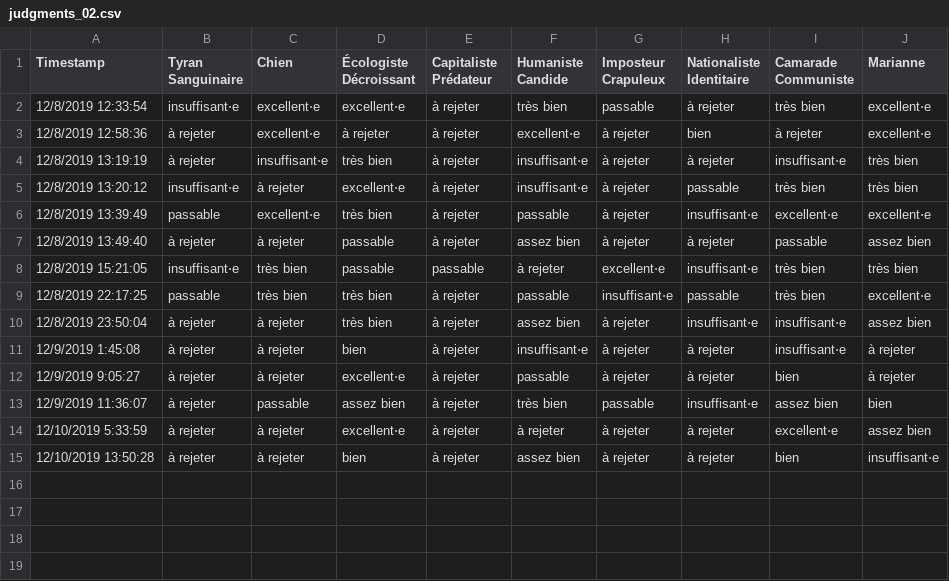
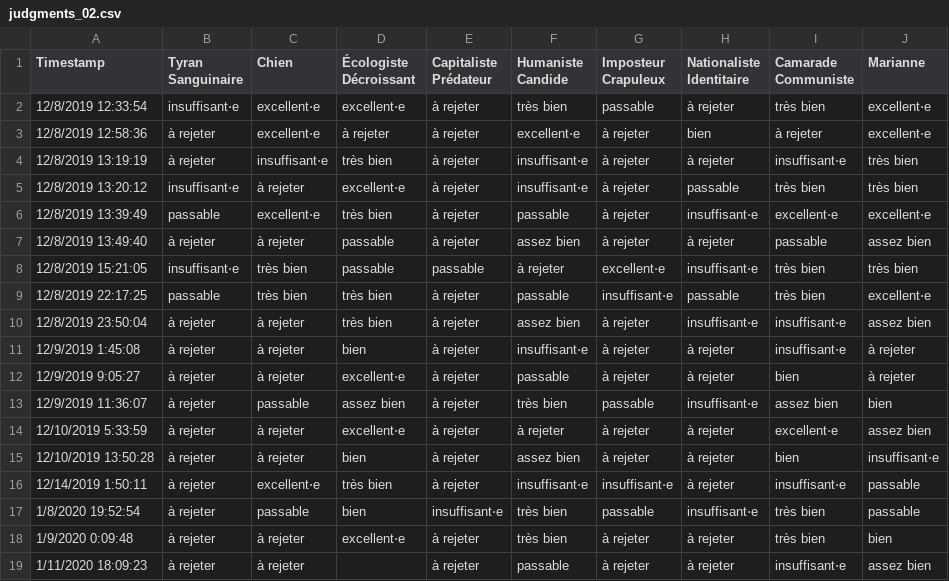
Before and after one commit to domi41/limaju-cli-python, a CSV file: limaju/examples/judgments_02.csv, drawn as a sheet.

```diff
--- a/limaju/examples/judgments_02.csv
+++ b/limaju/examples/judgments_02.csv
@@ -15 +15,5 @@ Timestamp,Tyran Sanguinaire,Chien,Écologiste Décroissant,Capitaliste Prédateu
 12/10/2019 13:50:28,à rejeter,à rejeter,bien,à rejeter,assez bien,à rejeter,à rejeter,bien,insuffisant⋅e
+12/14/2019 1:50:11,à rejeter,excellent⋅e,très bien,à rejeter,insuffisant⋅e,insuffisant⋅e,à rejeter,insuffisant⋅e,passable
+1/8/2020 19:52:54,à rejeter,passable,bien,insuffisant⋅e,très bien,passable,insuffisant⋅e,très bien,passable
+1/9/2020 0:09:48,à rejeter,à rejeter,excellent⋅e,à rejeter,très bien,à rejeter,à rejeter,très bien,bien
+1/11/2020 18:09:23,à rejeter,à rejeter,,à rejeter,passable,à rejeter,à rejeter,insuffisant⋅e,assez bien
```
Also changed, not shown: 2 other files.
